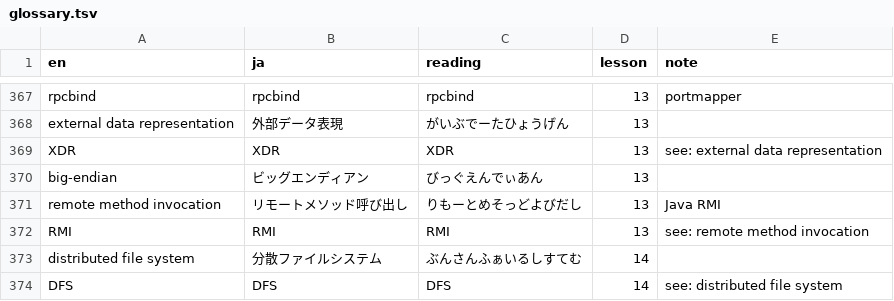
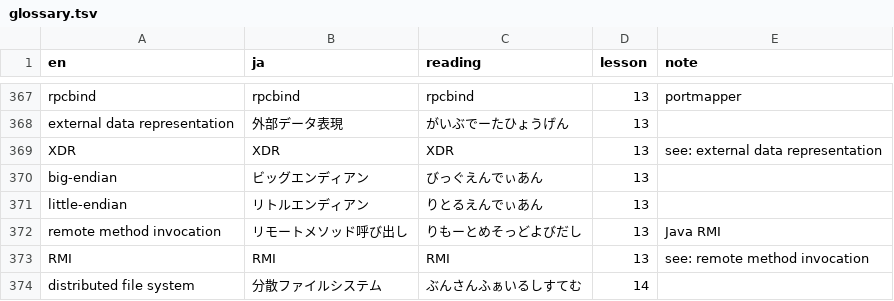
Before and after one commit to kinginu/cs6200-notes, a TSV file: glossary.tsv, drawn as a sheet; only a part is shown, gaps mark what is left out; the shorter side is filled out with more unchanged rows.

```diff
--- a/glossary.tsv
+++ b/glossary.tsv
@@ -370,2 +370,3 @@ XDR	XDR	XDR	13	see: external data representation
 big-endian	ビッグエンディアン	びっぐえんでぃあん	13	
+little-endian	リトルエンディアン	りとるえんでぃあん	13	
 remote method invocation	リモートメソッド呼び出し	りもーとめそっどよびだし	13	Java RMI
```
Also changed, not shown: 10 other files.
